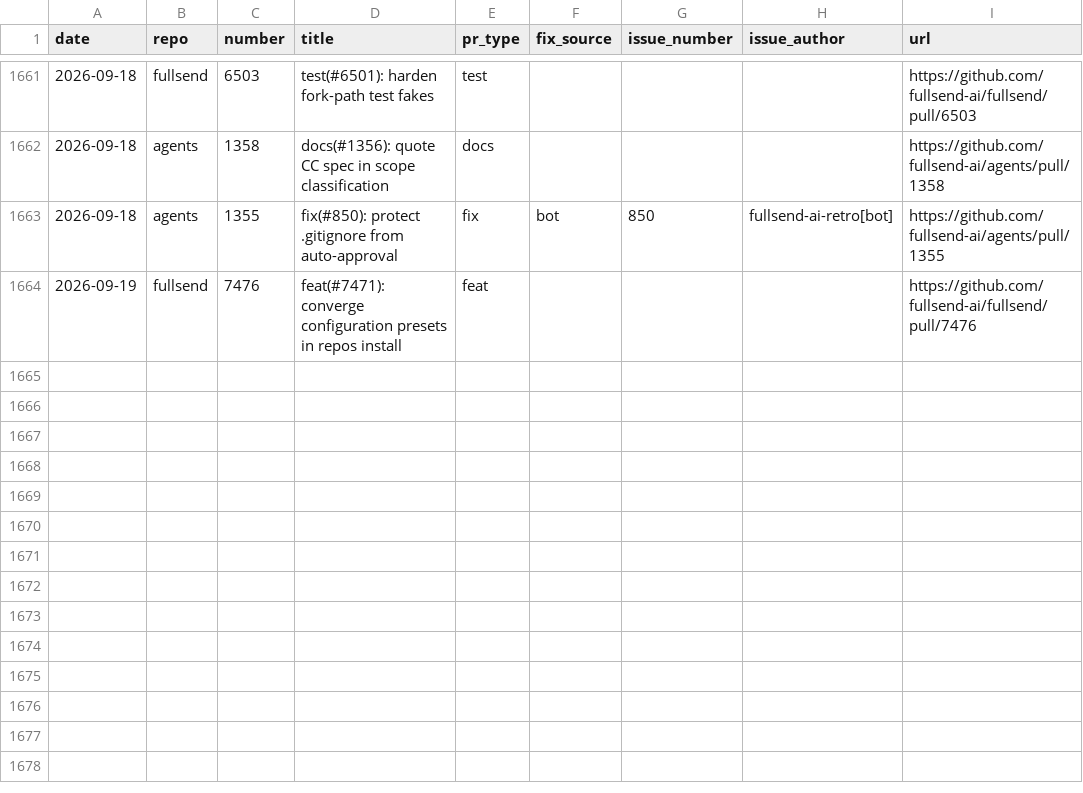
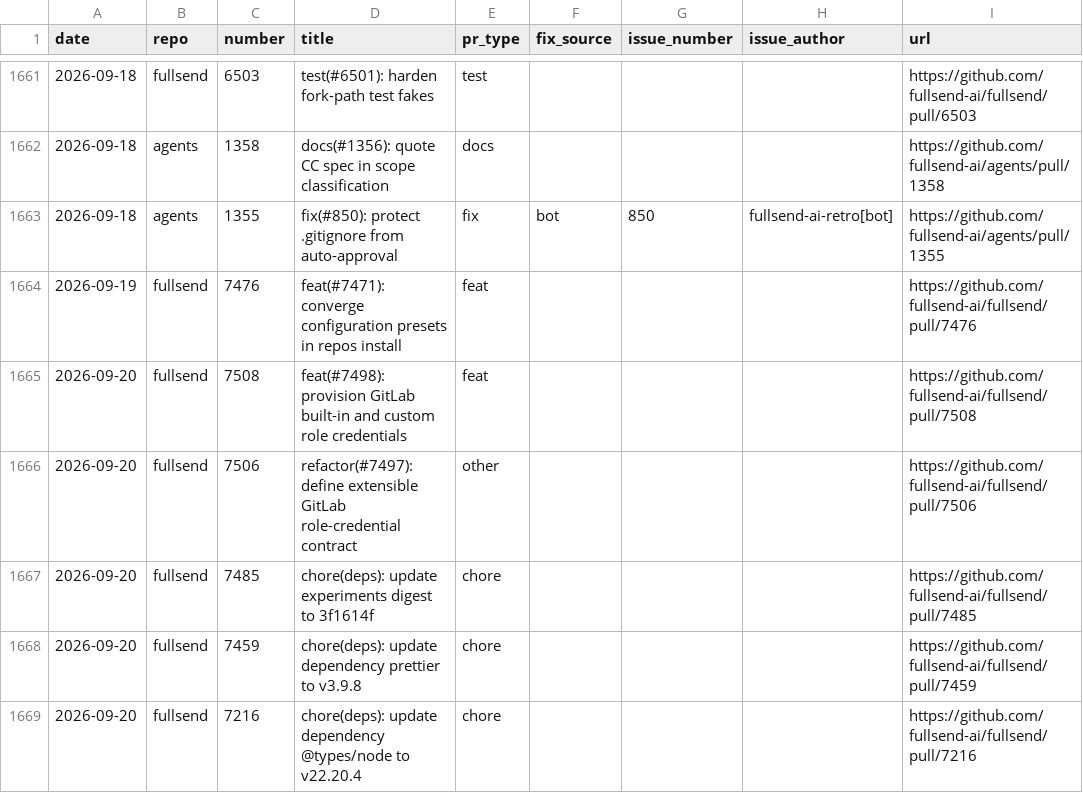
Before and after one commit to fullsend-ai/metrics, a CSV file: docs/pr-type-details.csv, drawn as a sheet; only a part is shown, gaps mark what is left out.

```diff
--- a/docs/pr-type-details.csv
+++ b/docs/pr-type-details.csv
@@ -1664 +1664,6 @@ date,repo,number,title,pr_type,fix_source,issue_number,issue_author,url
 2026-09-19,fullsend,7476,feat(#7471): converge configuration presets in repos install,feat,,,,https://github.com/fullsend-ai/fullsend/pull/7476
+2026-09-20,fullsend,7508,feat(#7498): provision GitLab built-in and custom role credentials,feat,,,,https://github.com/fullsend-ai/fullsend/pull/7508
+2026-09-20,fullsend,7506,refactor(#7497): define extensible GitLab role-credential contract,other,,,,https://github.com/fullsend-ai/fullsend/pull/7506
+2026-09-20,fullsend,7485,chore(deps): update experiments digest to 3f1614f,chore,,,,https://github.com/fullsend-ai/fullsend/pull/7485
+2026-09-20,fullsend,7459,chore(deps): update dependency prettier to v3.9.8,chore,,,,https://github.com/fullsend-ai/fullsend/pull/7459
+2026-09-20,fullsend,7216,chore(deps): update dependency @types/node to v22.20.4,chore,,,,https://github.com/fullsend-ai/fullsend/pull/7216
```
Also changed, not shown: docs/community.csv, docs/metrics.csv, 5 other files.
